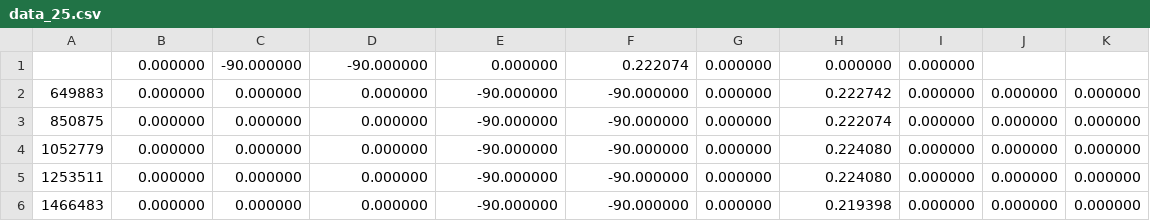
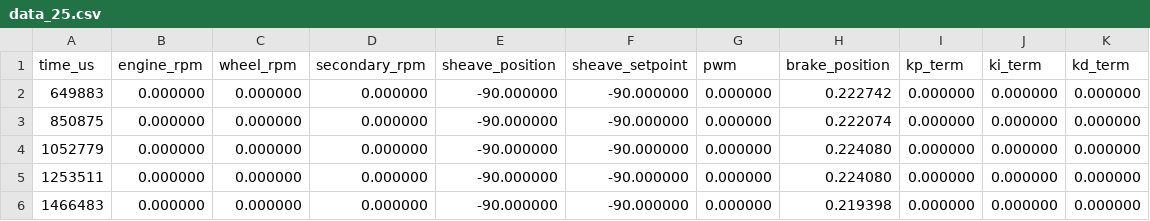
Before and after one commit to NU-Baja-SAE/data_analysis, a CSV file: clank/data_11-6/data_25.csv, drawn as a sheet; only a part is shown.

```diff
--- a/clank/data_11-6/data_25.csv
+++ b/clank/data_11-6/data_25.csv
@@ -1,2 +1,2 @@
-, 0.000000, -90.000000, -90.000000, 0.000000, 0.222074, 0.000000, 0.000000, 0.000000
+time_us,engine_rpm,wheel_rpm,secondary_rpm,sheave_position,sheave_setpoint,pwm,brake_position,kp_term,ki_term,kd_term
 649883, 0.000000, 0.000000, 0.000000, -90.000000, -90.000000, 0.000000, 0.222742, 0.000000, 0.000000, 0.000000
```
Also changed, not shown: 12 other files.
